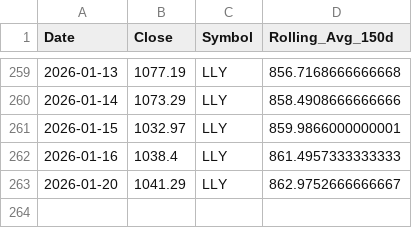
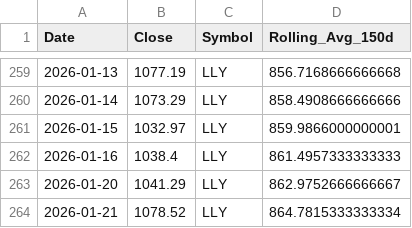
Before and after one commit to yanivvi/stocksmania, a CSV file: data/LLY_prices.csv, drawn as a sheet; only a part is shown, gaps mark what is left out.

```diff
--- a/data/LLY_prices.csv
+++ b/data/LLY_prices.csv
@@ -263 +263,2 @@ Date,Close,Symbol,Rolling_Avg_150d
 2026-01-20,1041.29,LLY,862.9752666666667
+2026-01-21,1078.52,LLY,864.7815333333334
```
Also changed, not shown: data/CRM_prices.csv, data/CRWD_prices.csv, 57 other files.
